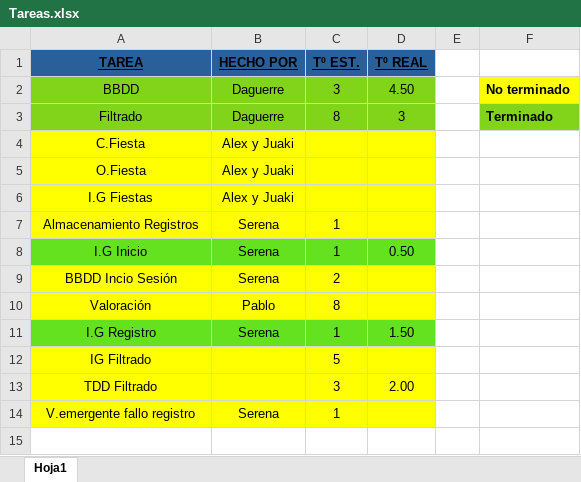
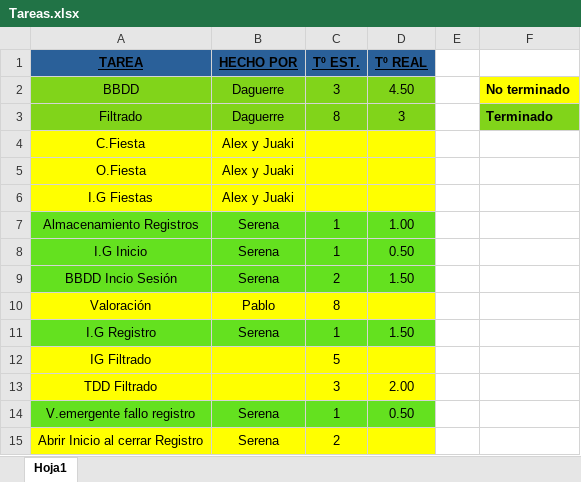
Before and after one commit to EXCALOFRIO/evently, an Excel workbook: Tareas.xlsx, sheet Hoja1, drawn as a sheet; values as stored, in another font and other column widths than the file's, no borders; the diff names each change by its address in the sheet, - before the commit and + after, or states it on an @@ line.

Commit message:
Modificado tareas

```diff
--- a/Tareas.xlsx (sheet Hoja1)
+++ b/Tareas.xlsx (sheet Hoja1)
-A7:D7 fill: #FFFF00
+A7:D7 fill: #64E11F
-D7 (Tº REAL): (empty)
+D7 (Tº REAL): 1.00
-A9:D9 fill: #FFFF00
+A9:D9 fill: #64E11F
-D9 (Tº REAL): (empty)
+D9 (Tº REAL): 1.50
-A14:D14 fill: #FFFF00
+A14:D14 fill: #64E11F
-D14 (Tº REAL): (empty)
+D14 (Tº REAL): 0.50
+row 15: Abrir Inicio al cerrar Registro | Serena | 2
```
